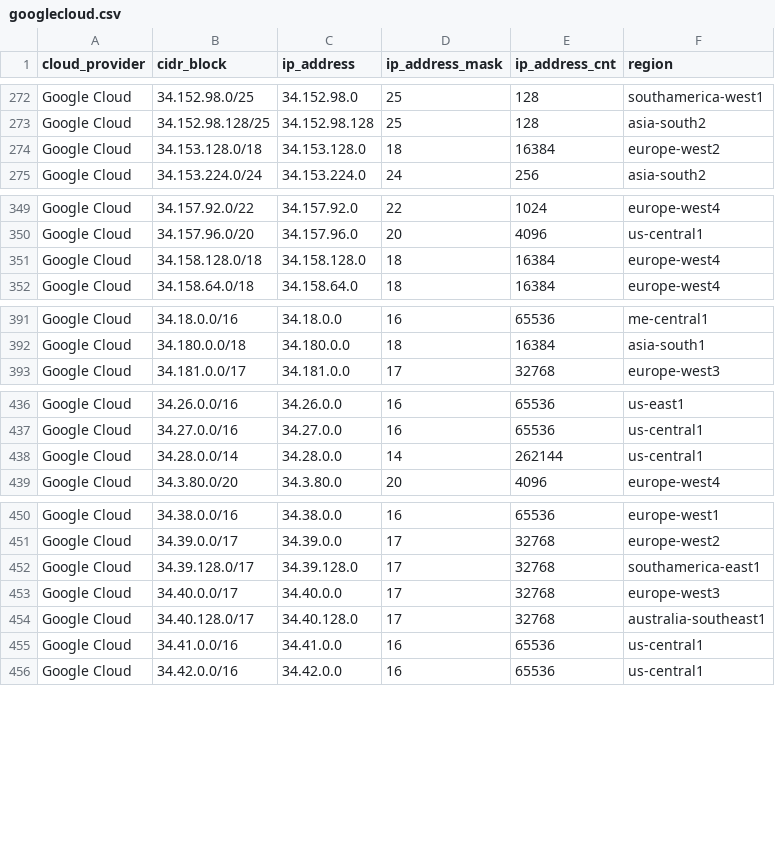
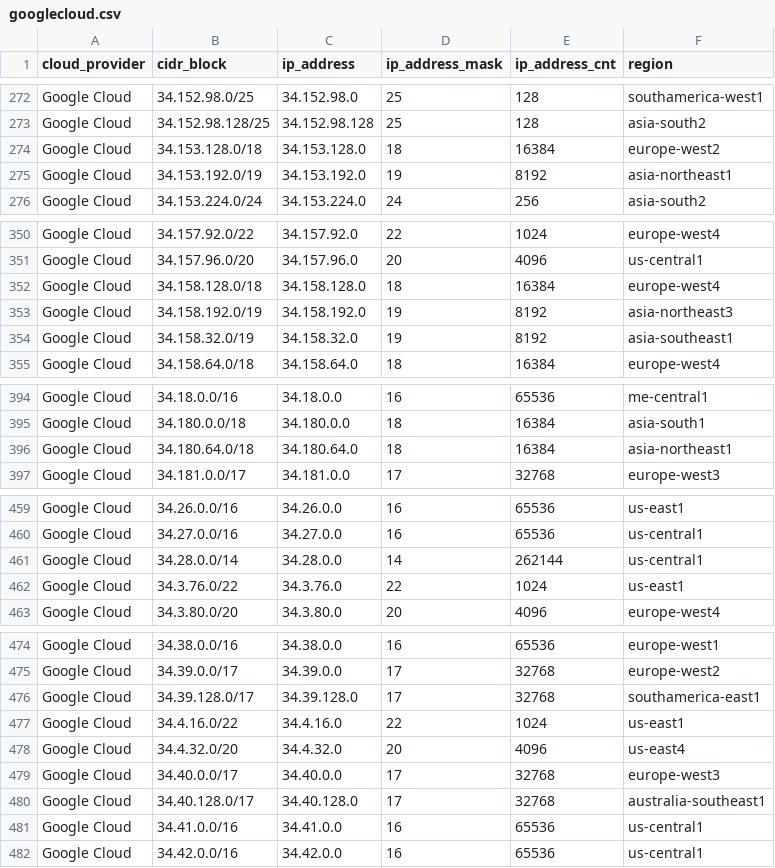
Before and after one commit to tobilg/public-cloud-provider-ip-ranges, a CSV file: data/providers/googlecloud.csv, drawn as a sheet; only a part is shown, gaps mark what is left out; the diff covers the shown part only.

```diff
--- a/data/providers/googlecloud.csv
+++ b/data/providers/googlecloud.csv
@@ -274,2 +274,3 @@ Google Cloud,34.152.98.128/25,34.152.98.128,25,128,asia-south2
 Google Cloud,34.153.128.0/18,34.153.128.0,18,16384,europe-west2
+Google Cloud,34.153.192.0/19,34.153.192.0,19,8192,asia-northeast1
 Google Cloud,34.153.224.0/24,34.153.224.0,24,256,asia-south2
@@ -351,2 +352,4 @@ Google Cloud,34.157.96.0/20,34.157.96.0,20,4096,us-central1
 Google Cloud,34.158.128.0/18,34.158.128.0,18,16384,europe-west4
+Google Cloud,34.158.192.0/19,34.158.192.0,19,8192,asia-northeast3
+Google Cloud,34.158.32.0/19,34.158.32.0,19,8192,asia-southeast1
 Google Cloud,34.158.64.0/18,34.158.64.0,18,16384,europe-west4
@@ -392,2 +395,3 @@ Google Cloud,34.18.0.0/16,34.18.0.0,16,65536,me-central1
 Google Cloud,34.180.0.0/18,34.180.0.0,18,16384,asia-south1
+Google Cloud,34.180.64.0/18,34.180.64.0,18,16384,asia-northeast1
 Google Cloud,34.181.0.0/17,34.181.0.0,17,32768,europe-west3
@@ -438,2 +461,3 @@ Google Cloud,34.27.0.0/16,34.27.0.0,16,65536,us-central1
 Google Cloud,34.28.0.0/14,34.28.0.0,14,262144,us-central1
+Google Cloud,34.3.76.0/22,34.3.76.0,22,1024,us-east1
 Google Cloud,34.3.80.0/20,34.3.80.0,20,4096,europe-west4
@@ -452,2 +476,4 @@ Google Cloud,34.39.0.0/17,34.39.0.0,17,32768,europe-west2
 Google Cloud,34.39.128.0/17,34.39.128.0,17,32768,southamerica-east1
+Google Cloud,34.4.16.0/22,34.4.16.0,22,1024,us-east1
+Google Cloud,34.4.32.0/20,34.4.32.0,20,4096,us-east4
 Google Cloud,34.40.0.0/17,34.40.0.0,17,32768,europe-west3
```
Also changed, not shown: 20 added rows elsewhere in this file, 6 other files.
